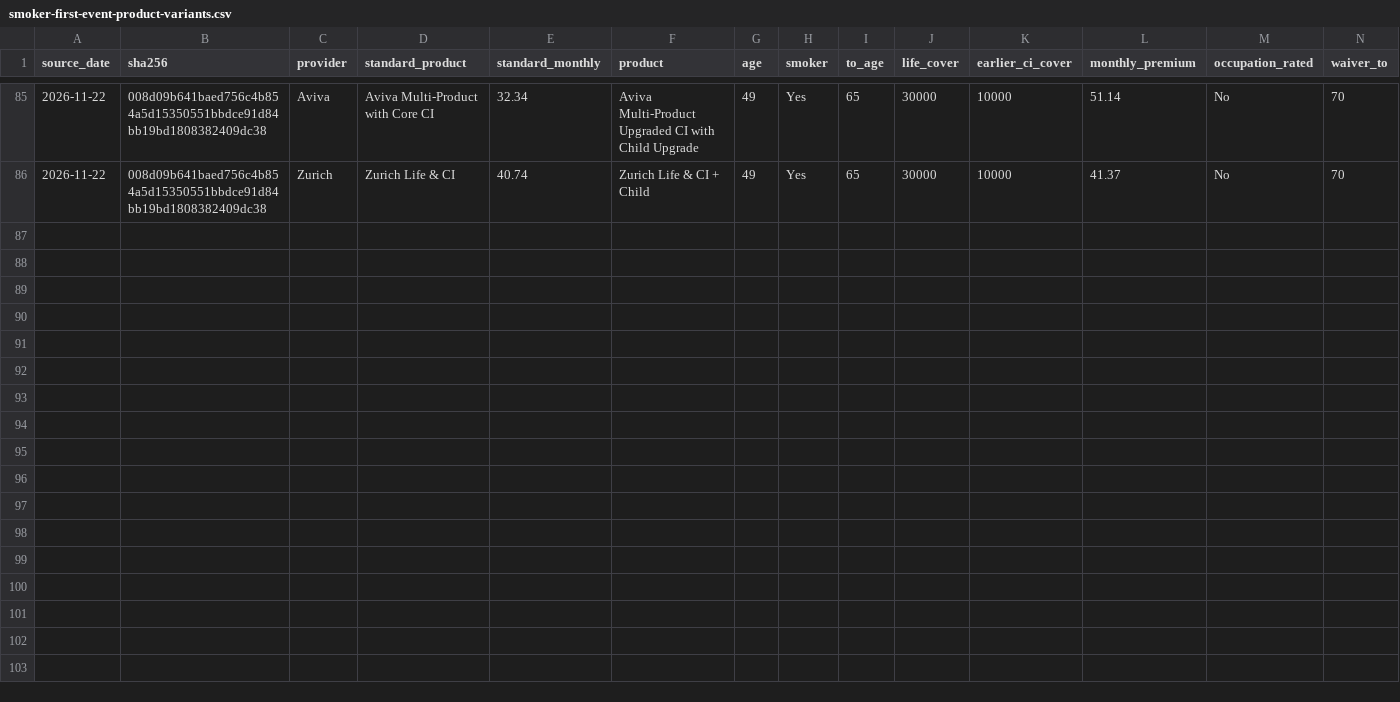
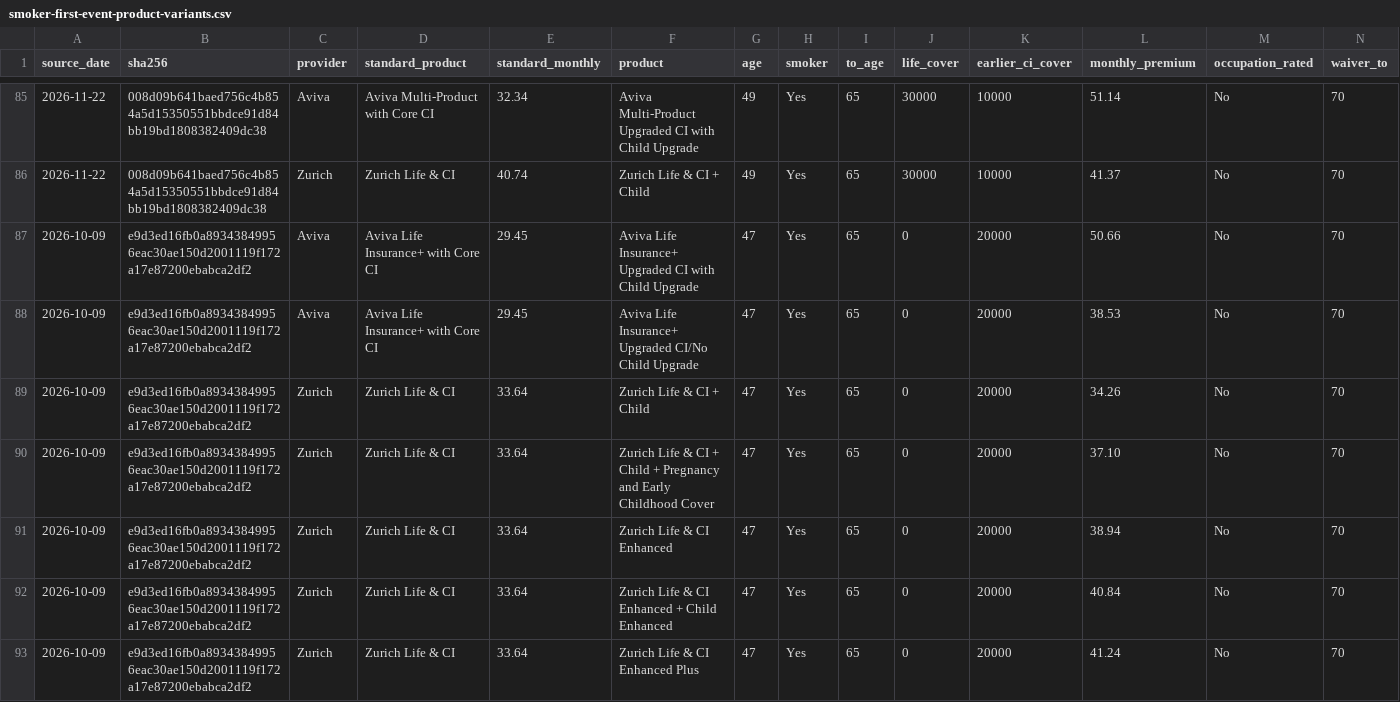
Before and after one commit to edusantospecomercial-byte/Cota-es, a CSV file: calculadora/data/smoker-first-event-product-variants.csv, drawn as a sheet; only a part is shown, gaps mark what is left out; rows hold the shown columns only; the diff names each change by its address in the sheet, - before the commit and + after, or states it on an @@ line.

```diff
--- a/calculadora/data/smoker-first-event-product-variants.csv
+++ b/calculadora/data/smoker-first-event-product-variants.csv
+row 87: 2026-10-09 | e9d3ed16fb0a89343849956eac30ae150d2001119f172a17e87200ebabca2df2 | Aviva | Aviva Life Insurance+ with Core CI | 29.45 | Aviva Life Insurance+ Upgraded CI with Child Upgrade | 47 | Yes | 65 | 0 | 20000 | 50.66 | No | 70
+row 88: 2026-10-09 | e9d3ed16fb0a89343849956eac30ae150d2001119f172a17e87200ebabca2df2 | Aviva | Aviva Life Insurance+ with Core CI | 29.45 | Aviva Life Insurance+ Upgraded CI/No Child Upgrade | 47 | Yes | 65 | 0 | 20000 | 38.53 | No | 70
+row 89: 2026-10-09 | e9d3ed16fb0a89343849956eac30ae150d2001119f172a17e87200ebabca2df2 | Zurich | Zurich Life & CI | 33.64 | Zurich Life & CI + Child | 47 | Yes | 65 | 0 | 20000 | 34.26 | No | 70
+row 90: 2026-10-09 | e9d3ed16fb0a89343849956eac30ae150d2001119f172a17e87200ebabca2df2 | Zurich | Zurich Life & CI | 33.64 | Zurich Life & CI + Child + Pregnancy and Early Childhood Cover | 47 | Yes | 65 | 0 | 20000 | 37.10 | No | 70
+row 91: 2026-10-09 | e9d3ed16fb0a89343849956eac30ae150d2001119f172a17e87200ebabca2df2 | Zurich | Zurich Life & CI | 33.64 | Zurich Life & CI Enhanced | 47 | Yes | 65 | 0 | 20000 | 38.94 | No | 70
+row 92: 2026-10-09 | e9d3ed16fb0a89343849956eac30ae150d2001119f172a17e87200ebabca2df2 | Zurich | Zurich Life & CI | 33.64 | Zurich Life & CI Enhanced + Child Enhanced | 47 | Yes | 65 | 0 | 20000 | 40.84 | No | 70
+row 93: 2026-10-09 | e9d3ed16fb0a89343849956eac30ae150d2001119f172a17e87200ebabca2df2 | Zurich | Zurich Life & CI | 33.64 | Zurich Life & CI Enhanced Plus | 47 | Yes | 65 | 0 | 20000 | 41.24 | No | 70
```
Also changed, not shown: calculadora/data/lg-fixed-term-first-event-product-variants.csv, 4 other files.
